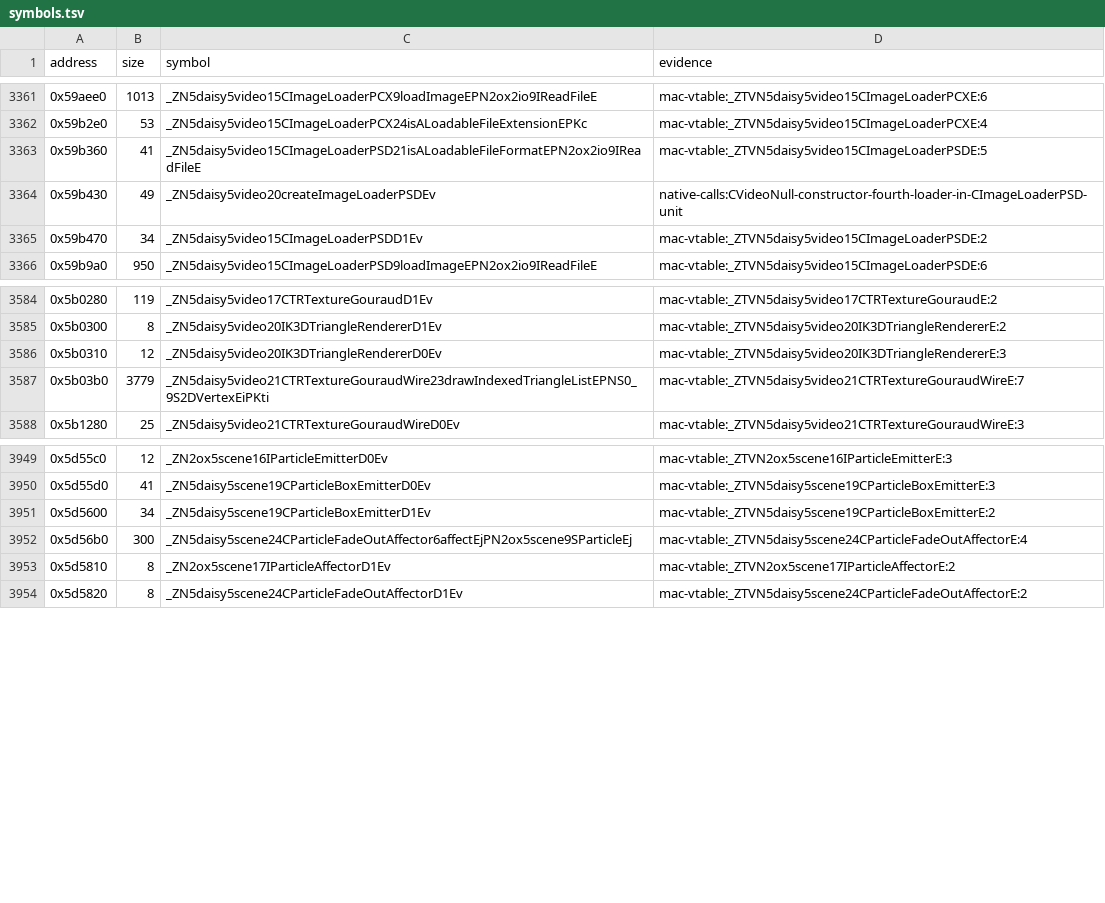
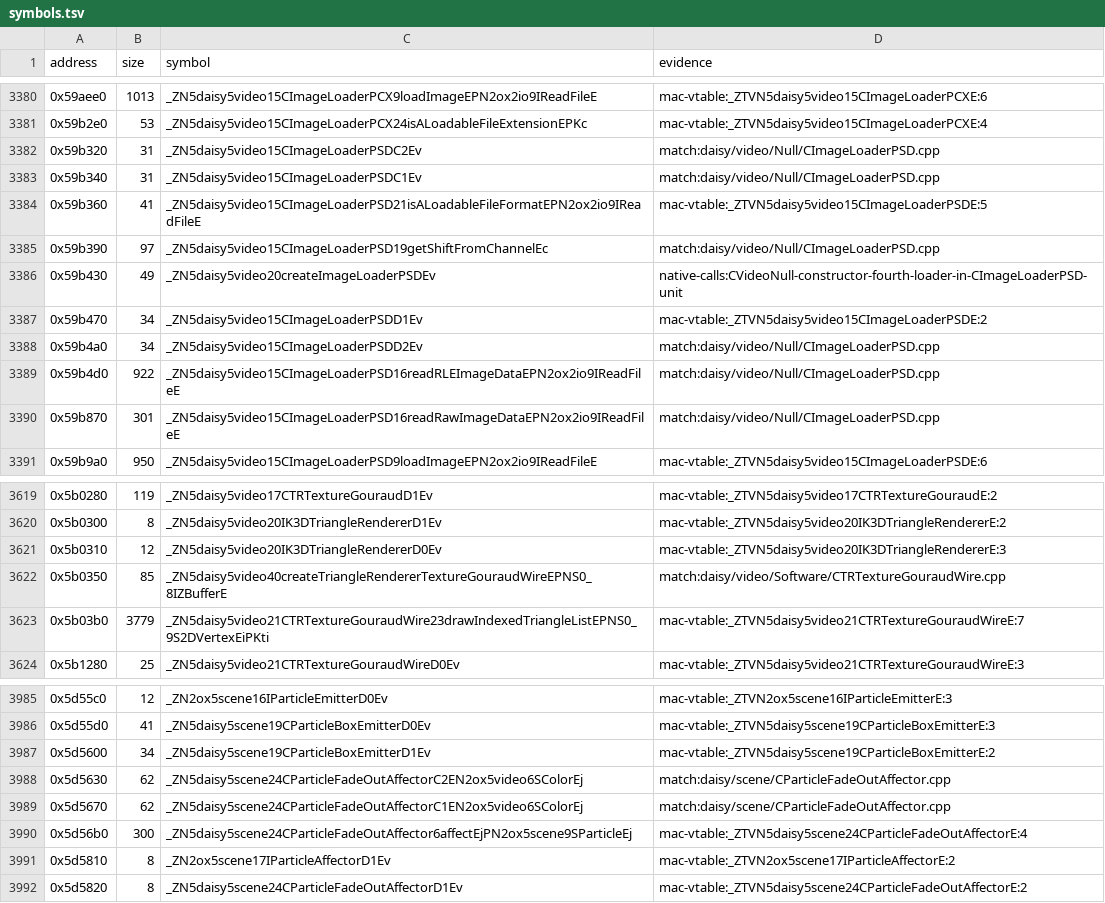
Before and after one commit to banteg/harvest, a TSV file: config/1.18-linux-amd64/symbols.tsv, drawn as a sheet; only a part is shown, gaps mark what is left out; the diff covers the shown part only.

Commit message:
feat(src): recover Irrlicht rasterizers, animators and PSD loader (#27)
Recover eight software rasterizers, six scene animators, the particle fade affector and PSD loader from Irrlicht 0.7. Canonical GCC 4.4.3 compilation proves 14 of the 16 new units exact; the two Gouraud texture draw routines retain only equivalent signed-comparison and stack-slot differences.

Restore the original ox::scene particle interface and RTTI, retain one rotation animator declaration in the port, and decode PSD images through stb_image in the port to define alpha and bound legacy reads. Preserve the original matching PSD implementation.

Validation: 208 Python/native tests; native particle RTTI, dispatch, boundary and mutation controls; full port build and raw/RLE/128-run/alpha/invalid-header PSD fixtures plus JPEG/TGA/PNG controls; lint, evidence freshness and pinned objdiff 3.8.1. All 135 prior object hashes and exact/fuzzy reports are unchanged. Adds 114 exact functions, 24,773 code bytes and 2,899 data bytes, reaching 3,628/5,240 functions and 878,530/1,998,094 code bytes (43.97%).

```diff
--- a/config/1.18-linux-amd64/symbols.tsv
+++ b/config/1.18-linux-amd64/symbols.tsv
@@ -3362,5 +3381,11 @@ address	size	symbol	evidence
 0x59b2e0	53	_ZN5daisy5video15CImageLoaderPCX24isALoadableFileExtensionEPKc	mac-vtable:_ZTVN5daisy5video15CImageLoaderPCXE:4
+0x59b320	31	_ZN5daisy5video15CImageLoaderPSDC2Ev	match:daisy/video/Null/CImageLoaderPSD.cpp
+0x59b340	31	_ZN5daisy5video15CImageLoaderPSDC1Ev	match:daisy/video/Null/CImageLoaderPSD.cpp
 0x59b360	41	_ZN5daisy5video15CImageLoaderPSD21isALoadableFileFormatEPN2ox2io9IReadFileE	mac-vtable:_ZTVN5daisy5video15CImageLoaderPSDE:5
+0x59b390	97	_ZN5daisy5video15CImageLoaderPSD19getShiftFromChannelEc	match:daisy/video/Null/CImageLoaderPSD.cpp
 0x59b430	49	_ZN5daisy5video20createImageLoaderPSDEv	native-calls:CVideoNull-constructor-fourth-loader-in-CImageLoaderPSD-unit
 0x59b470	34	_ZN5daisy5video15CImageLoaderPSDD1Ev	mac-vtable:_ZTVN5daisy5video15CImageLoaderPSDE:2
+0x59b4a0	34	_ZN5daisy5video15CImageLoaderPSDD2Ev	match:daisy/video/Null/CImageLoaderPSD.cpp
+0x59b4d0	922	_ZN5daisy5video15CImageLoaderPSD16readRLEImageDataEPN2ox2io9IReadFileE	match:daisy/video/Null/CImageLoaderPSD.cpp
+0x59b870	301	_ZN5daisy5video15CImageLoaderPSD16readRawImageDataEPN2ox2io9IReadFileE	match:daisy/video/Null/CImageLoaderPSD.cpp
 0x59b9a0	950	_ZN5daisy5video15CImageLoaderPSD9loadImageEPN2ox2io9IReadFileE	mac-vtable:_ZTVN5daisy5video15CImageLoaderPSDE:6
@@ -3586,2 +3621,3 @@ address	size	symbol	evidence
 0x5b0310	12	_ZN5daisy5video20IK3DTriangleRendererD0Ev	mac-vtable:_ZTVN5daisy5video20IK3DTriangleRendererE:3
+0x5b0350	85	_ZN5daisy5video40createTriangleRendererTextureGouraudWireEPNS0_8IZBufferE	match:daisy/video/Software/CTRTextureGouraudWire.cpp
 0x5b03b0	3779	_ZN5daisy5video21CTRTextureGouraudWire23drawIndexedTriangleListEPNS0_9S2DVertexEiPKti	mac-vtable:_ZTVN5daisy5video21CTRTextureGouraudWireE:7
@@ -3951,2 +3987,4 @@ address	size	symbol	evidence
 0x5d5600	34	_ZN5daisy5scene19CParticleBoxEmitterD1Ev	mac-vtable:_ZTVN5daisy5scene19CParticleBoxEmitterE:2
+0x5d5630	62	_ZN5daisy5scene24CParticleFadeOutAffectorC2EN2ox5video6SColorEj	match:daisy/scene/CParticleFadeOutAffector.cpp
+0x5d5670	62	_ZN5daisy5scene24CParticleFadeOutAffectorC1EN2ox5video6SColorEj	match:daisy/scene/CParticleFadeOutAffector.cpp
 0x5d56b0	300	_ZN5daisy5scene24CParticleFadeOutAffector6affectEjPN2ox5scene9SParticleEj	mac-vtable:_ZTVN5daisy5scene24CParticleFadeOutAffectorE:4
```
Also changed, not shown: 29 added rows elsewhere in this file, 43 other files.
